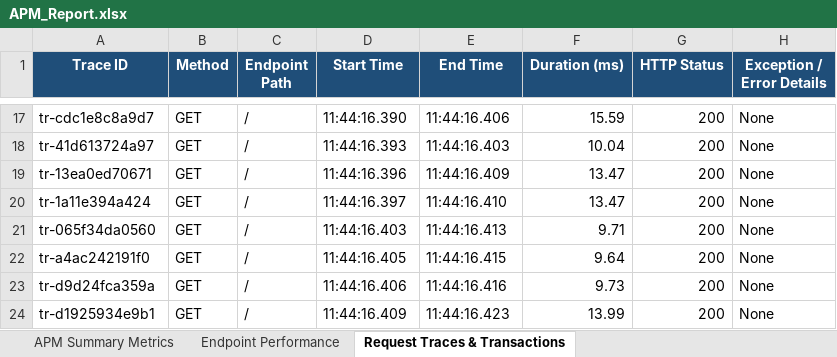
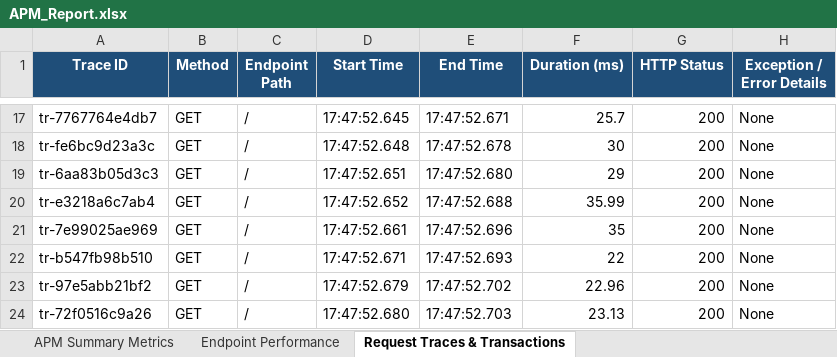
Before and after one commit to Manikanthgoudar/Spectraguard, an Excel workbook: reports/APM_Report.xlsx, sheet Request Traces & Transactions, drawn as a sheet; only a part is shown, gaps mark what is left out; values as stored, in another font and other column widths than the file's, no borders; the diff covers the shown part only; the diff names each change by its address in the sheet, - before the commit and + after, or states it on an @@ line.

```diff
--- a/reports/APM_Report.xlsx (sheet Request Traces & Transactions)
+++ b/reports/APM_Report.xlsx (sheet Request Traces & Transactions)
-A17 (Trace ID): tr-cdc1e8c8a9d7
+A17 (Trace ID): tr-7767764e4db7
-D17 (Start Time): 11:44:16.390
+D17 (Start Time): 17:47:52.645
-E17 (End Time): 11:44:16.406
+E17 (End Time): 17:47:52.671
-F17 (Duration (ms)): 15.59
+F17 (Duration (ms)): 25.7
-A18 (Trace ID): tr-41d613724a97
+A18 (Trace ID): tr-fe6bc9d23a3c
-D18 (Start Time): 11:44:16.393
+D18 (Start Time): 17:47:52.648
-E18 (End Time): 11:44:16.403
+E18 (End Time): 17:47:52.678
-F18 (Duration (ms)): 10.04
+F18 (Duration (ms)): 30
-A19 (Trace ID): tr-13ea0ed70671
+A19 (Trace ID): tr-6aa83b05d3c3
-D19 (Start Time): 11:44:16.396
+D19 (Start Time): 17:47:52.651
-E19 (End Time): 11:44:16.409
+E19 (End Time): 17:47:52.680
-F19 (Duration (ms)): 13.47
+F19 (Duration (ms)): 29
-A20 (Trace ID): tr-1a11e394a424
+A20 (Trace ID): tr-e3218a6c7ab4
-D20 (Start Time): 11:44:16.397
+D20 (Start Time): 17:47:52.652
-E20 (End Time): 11:44:16.410
+E20 (End Time): 17:47:52.688
-F20 (Duration (ms)): 13.47
+F20 (Duration (ms)): 35.99
-A21 (Trace ID): tr-065f34da0560
+A21 (Trace ID): tr-7e99025ae969
-D21 (Start Time): 11:44:16.403
+D21 (Start Time): 17:47:52.661
-E21 (End Time): 11:44:16.413
+E21 (End Time): 17:47:52.696
-F21 (Duration (ms)): 9.71
+F21 (Duration (ms)): 35
-A22 (Trace ID): tr-a4ac242191f0
+A22 (Trace ID): tr-b547fb98b510
-D22 (Start Time): 11:44:16.405
+D22 (Start Time): 17:47:52.671
-E22 (End Time): 11:44:16.415
+E22 (End Time): 17:47:52.693
-F22 (Duration (ms)): 9.64
+F22 (Duration (ms)): 22
-A23 (Trace ID): tr-d9d24fca359a
+A23 (Trace ID): tr-97e5abb21bf2
-D23 (Start Time): 11:44:16.406
+D23 (Start Time): 17:47:52.679
-E23 (End Time): 11:44:16.416
+E23 (End Time): 17:47:52.702
-F23 (Duration (ms)): 9.73
+F23 (Duration (ms)): 22.96
-A24 (Trace ID): tr-d1925934e9b1
+A24 (Trace ID): tr-72f0516c9a26
-D24 (Start Time): 11:44:16.409
+D24 (Start Time): 17:47:52.680
-E24 (End Time): 11:44:16.423
+E24 (End Time): 17:47:52.703
-F24 (Duration (ms)): 13.99
+F24 (Duration (ms)): 23.13
```
Also changed, not shown: 1 added row, 1 removed row and 164 edited cells elsewhere in this sheet, sheet Endpoint Performance, sheet APM Summary Metrics, SpectraGuard_Test_Report.xlsx, 5 other files.
